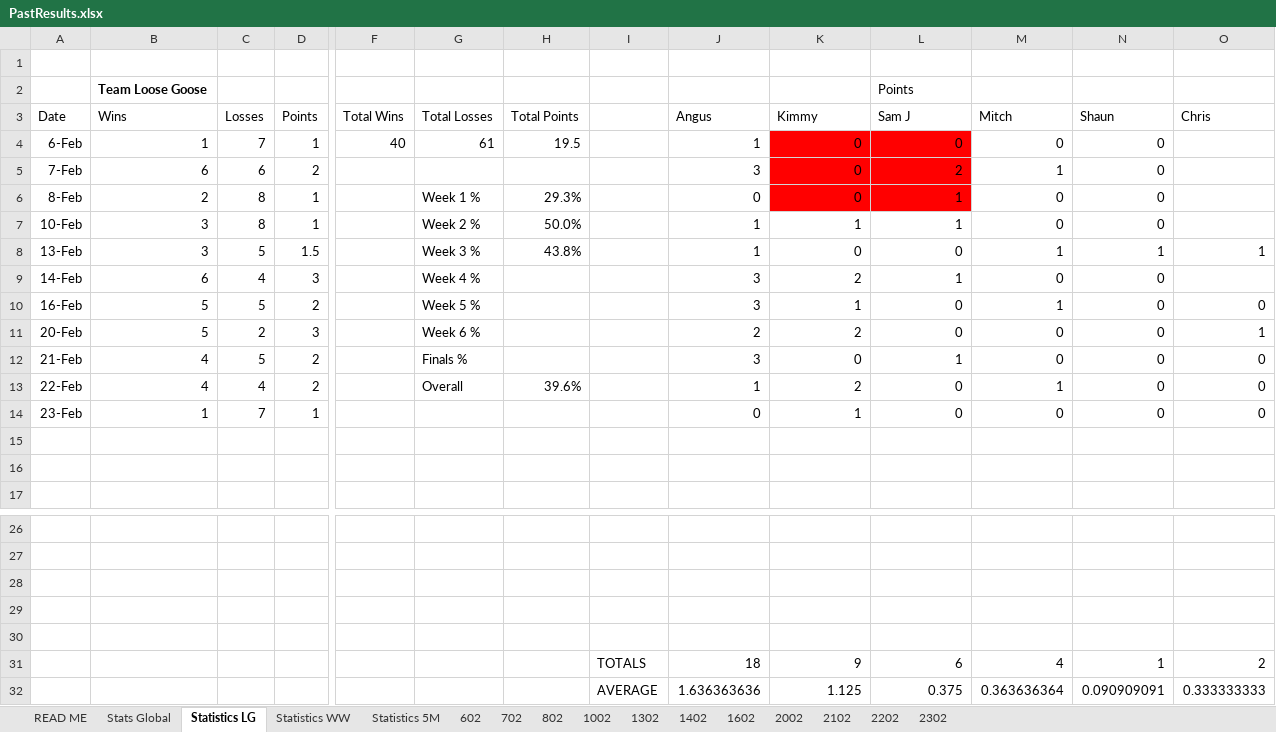
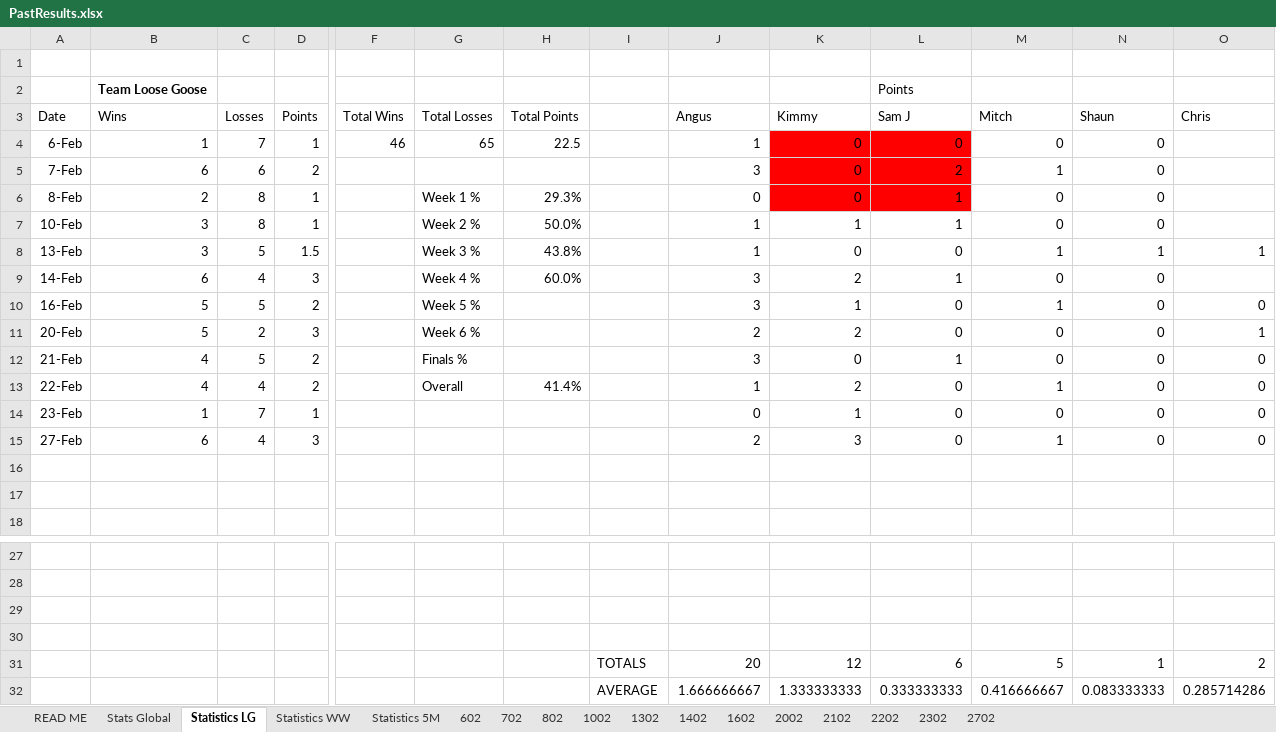
Before and after one commit to DETERMINATOR20/basketballrepo, an Excel workbook: PastResults.xlsx, sheet Statistics LG, drawn as a sheet; only a part is shown, gaps mark what is left out; values as stored, in another font and other column widths than the file's, no borders; conditional formats not drawn; removed rows and columns are numbered as before the commit, all else as after; rows hold the shown columns only; the diff names each change by its address in the sheet, - before the commit and + after, or states it on an @@ line.

```diff
--- a/PastResults.xlsx (sheet Statistics LG)
+++ b/PastResults.xlsx (sheet Statistics LG)
+sheet tab: 2702
-F4: 40
+F4: 46
-G4: 61
+G4: 65
-H4: 19.5
+H4: 22.5
-H9: (empty)
+H9: 60.0%
-H13: 39.6%
+H13: 41.4%
+row 15: 27-Feb | 6 | 4 | 3 |  |  |  |  | 2 | 3 | 0 | 1 | 0 | 0
-row 30: (empty)
+row 30: (empty)
-row 30: (empty)
-row 31:  |  |  |  |  |  |  | TOTALS | 18 | 9 | 6 | 4 | 1 | 2
-row 32:  |  |  |  |  |  |  | AVERAGE | 1.636363636 | 1.125 | 0.375 | 0.363636364 | 0.090909091 | 0.333333333
+row 31:  |  |  |  |  |  |  | TOTALS | 20 | 12 | 6 | 5 | 1 | 2
+row 32:  |  |  |  |  |  |  | AVERAGE | 1.666666667 | 1.333333333 | 0.333333333 | 0.416666667 | 0.083333333 | 0.285714286
```
Also changed, not shown: sheet Stats Global, sheet Statistics 5M, sheet Statistics WW, charts or pictures, 5 other files.
